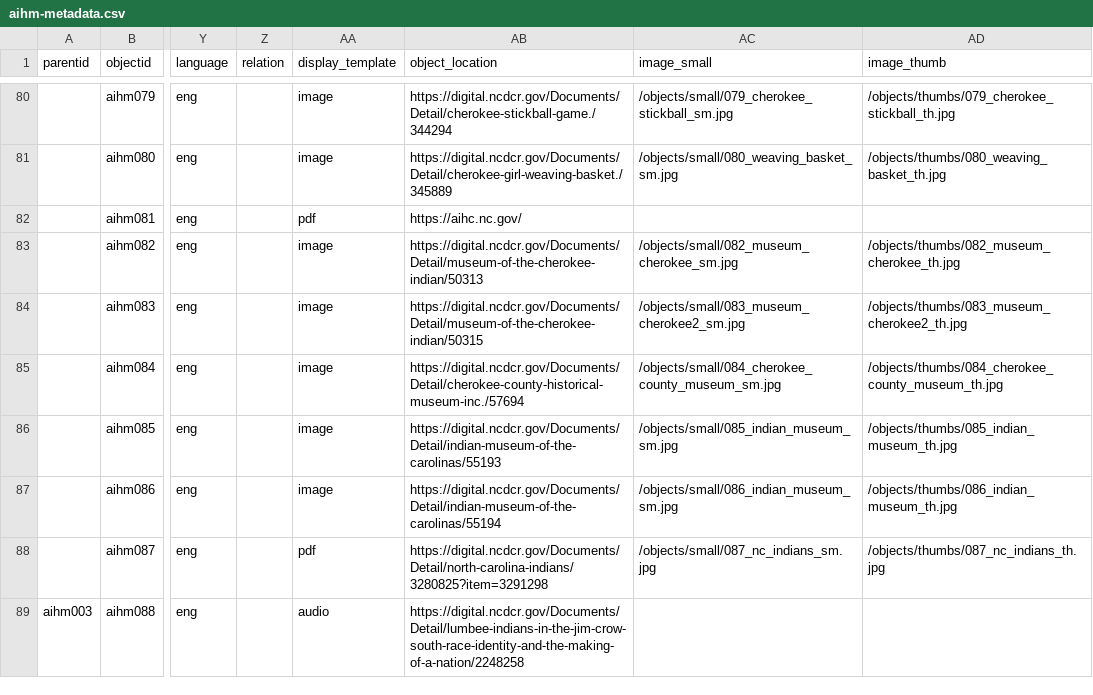
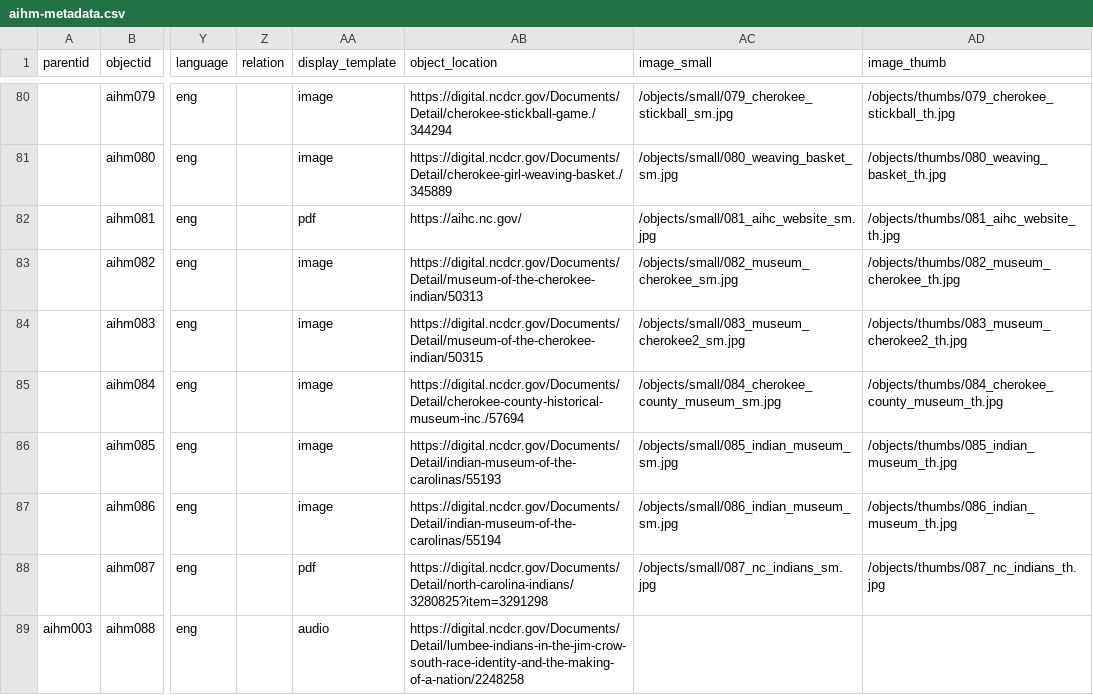
Before and after one commit to SLNC-DIMP/americanindianheritage, a CSV file: _data/aihm-metadata.csv, drawn as a sheet; only a part is shown, gaps mark what is left out; the diff names each change by its address in the sheet, - before the commit and + after, or states it on an @@ line.

Commit message:
Update metadata

```diff
--- a/_data/aihm-metadata.csv
+++ b/_data/aihm-metadata.csv
-AC82 (image_small): (empty)
+AC82 (image_small): /objects/small/081_aihc_website_sm.jpg
-AD82 (image_thumb): (empty)
+AD82 (image_thumb): /objects/thumbs/081_aihc_website_th.jpg
```
